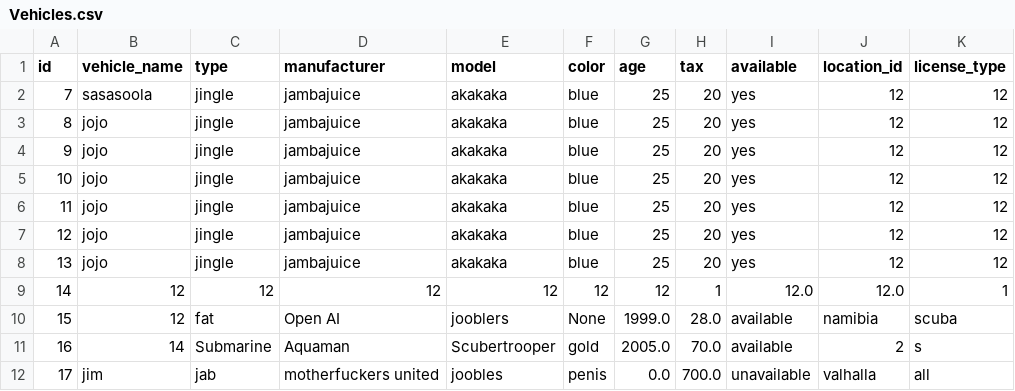
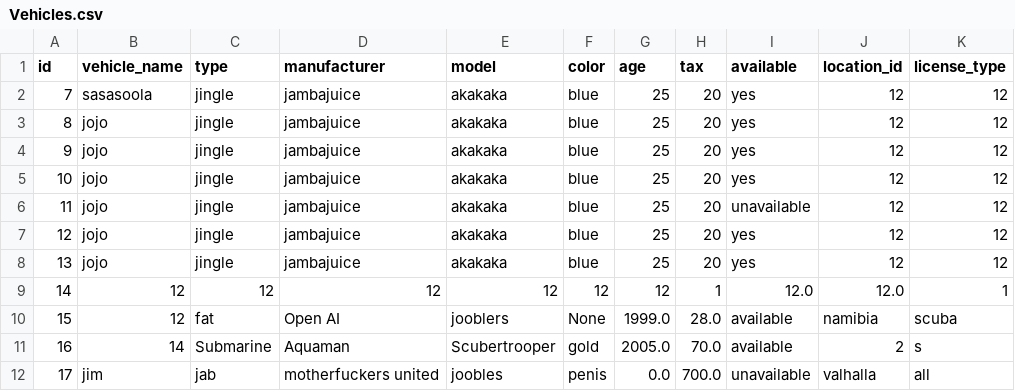
Before and after one commit to arnort20/ChuckNorris, a CSV file: Data_files/Vehicles.csv, drawn as a sheet.

```diff
--- a/Data_files/Vehicles.csv
+++ b/Data_files/Vehicles.csv
@@ -5,3 +5,3 @@ id,vehicle_name,type,manufacturer,model,color,age,tax,available,location_id,lice
 10,jojo,jingle,jambajuice,akakaka,blue,25,20,yes,12,12
-11,jojo,jingle,jambajuice,akakaka,blue,25,20,yes,12,12
+11,jojo,jingle,jambajuice,akakaka,blue,25,20,unavailable,12,12
 12,jojo,jingle,jambajuice,akakaka,blue,25,20,yes,12,12
```
Also changed, not shown: 2 other files.
